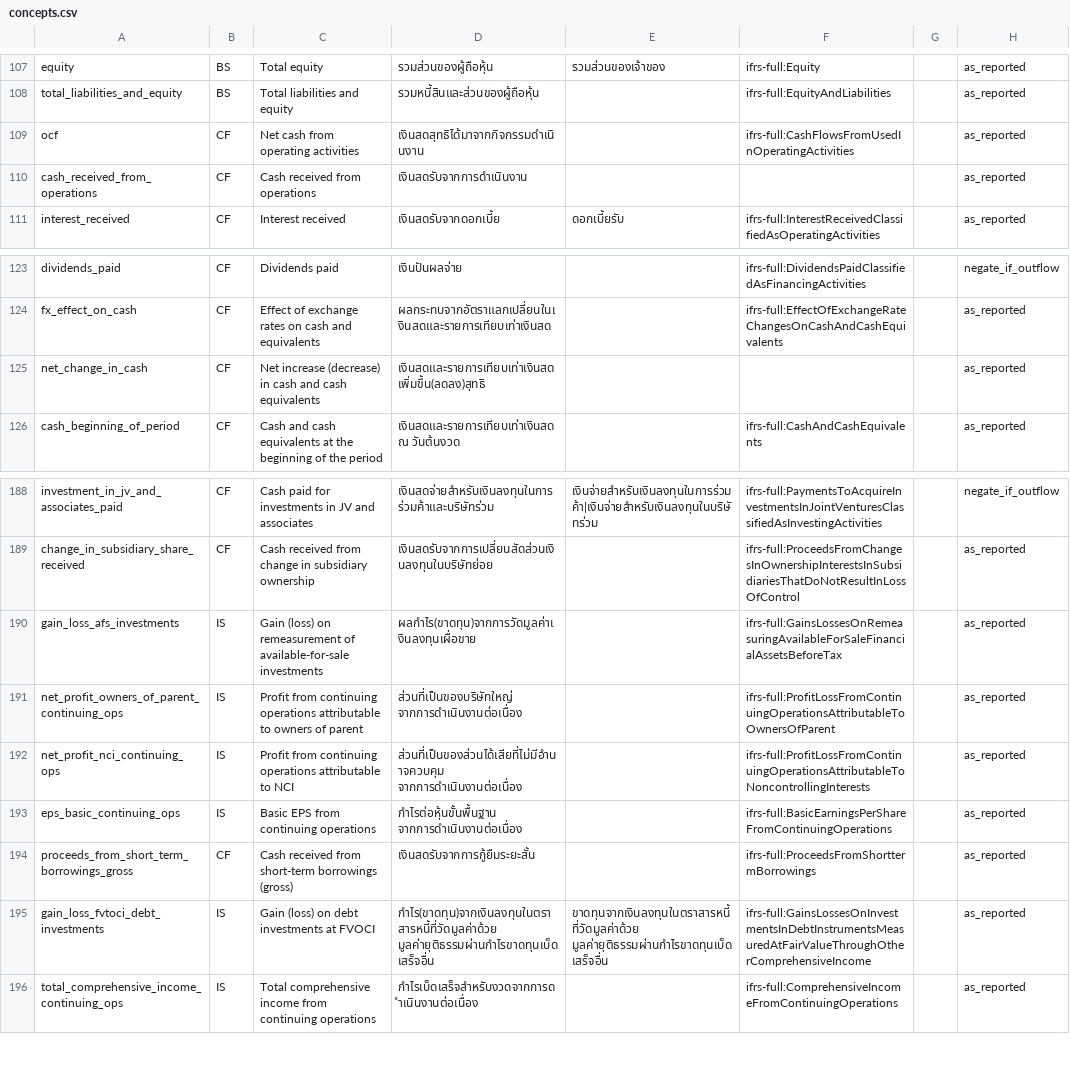
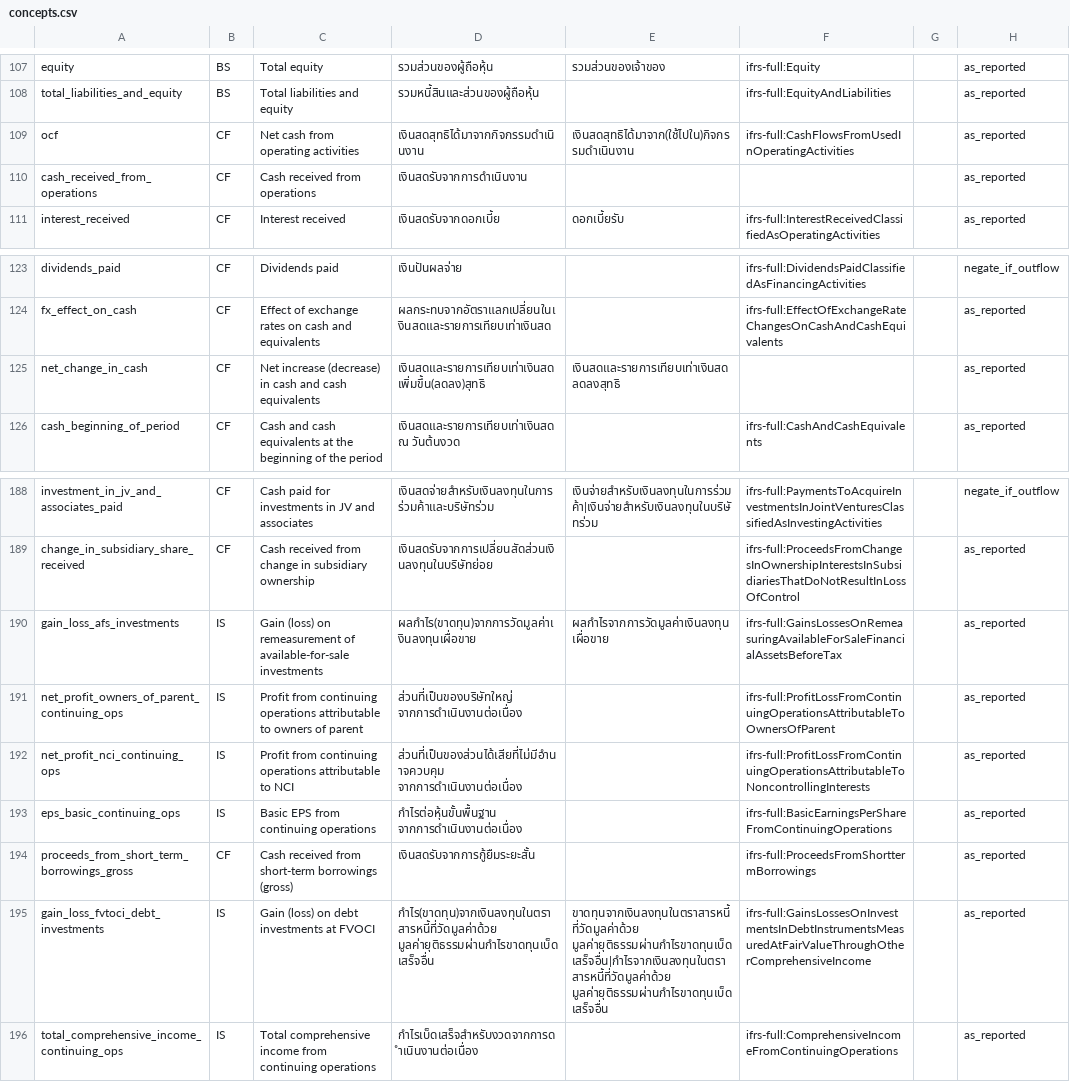
Before and after one commit to ninyawee/thaifin, a CSV file: data/concepts.csv, drawn as a sheet; only a part is shown, gaps mark what is left out; the diff covers the shown part only.

```diff
--- a/data/concepts.csv
+++ b/data/concepts.csv
@@ -108,3 +108,3 @@ equity,BS,Total equity,รวมส่วนของผู้ถือหุ้
 total_liabilities_and_equity,BS,Total liabilities and equity,รวมหนี้สินและส่วนของผู้ถือหุ้น,,ifrs-full:EquityAndLiabilities,,as_reported
-ocf,CF,Net cash from operating activities,เงินสดสุทธิได้มาจากกิจกรรมดำเนินงาน,,ifrs-full:CashFlowsFromUsedInOperatingActivities,,as_reported
+ocf,CF,Net cash from operating activities,เงินสดสุทธิได้มาจากกิจกรรมดำเนินงาน,เงินสดสุทธิได้มาจาก(ใช้ไปใน)กิจกรรมดำเนินงาน,ifrs-full:CashFlowsFromUsedInOperatingActivities,,as_reported
 cash_received_from_operations,CF,Cash received from operations,เงินสดรับจากการดำเนินงาน,,,,as_reported
@@ -124,3 +124,3 @@ dividends_paid,CF,Dividends paid,เงินปันผลจ่าย,,ifrs-f
 fx_effect_on_cash,CF,Effect of exchange rates on cash and equivalents,ผลกระทบจากอัตราแลกเปลี่ยนในเงินสดและรายการเทียบเท่าเงินสด,,ifrs-full:EffectOfExchangeRateChangesOnCashAndCashEquivalents,,as_reported
-net_change_in_cash,CF,Net increase (decrease) in cash and cash equivalents,เงินสดและรายการเทียบเท่าเงินสดเพิ่มขึ้น(ลดลง)สุทธิ,,,,as_reported
+net_change_in_cash,CF,Net increase (decrease) in cash and cash equivalents,เงินสดและรายการเทียบเท่าเงินสดเพิ่มขึ้น(ลดลง)สุทธิ,เงินสดและรายการเทียบเท่าเงินสดลดลงสุทธิ,,,as_reported
 cash_beginning_of_period,CF,Cash and cash equivalents at the beginning of the period,เงินสดและรายการเทียบเท่าเงินสด ณ วันต้นงวด,,ifrs-full:CashAndCashEquivalents,,as_reported
@@ -189,3 +189,3 @@ investment_in_jv_and_associates_paid,CF,Cash paid for investments in JV and asso
 change_in_subsidiary_share_received,CF,Cash received from change in subsidiary ownership,เงินสดรับจากการเปลี่ยนสัดส่วนเงินลงทุนในบริษัทย่อย,,ifrs-full:ProceedsFromChangesInOwnershipInterestsInSubsidiariesThatDoNotResultInLossOfControl,,as_reported
-gain_loss_afs_investments,IS,Gain (loss) on remeasurement of available-for-sale investments,ผลกำไร(ขาดทุน)จากการวัดมูลค่าเงินลงทุนเผื่อขาย,,ifrs-full:GainsLossesOnRemeasuringAvailableForSaleFinancialAssetsBeforeTax,,as_reported
+gain_loss_afs_investments,IS,Gain (loss) on remeasurement of available-for-sale investments,ผลกำไร(ขาดทุน)จากการวัดมูลค่าเงินลงทุนเผื่อขาย,ผลกำไรจากการวัดมูลค่าเงินลงทุนเผื่อขาย,ifrs-full:GainsLossesOnRemeasuringAvailableForSaleFinancialAssetsBeforeTax,,as_reported
 net_profit_owners_of_parent_continuing_ops,IS,Profit from continuing operations attributable to owners of parent,ส่วนที่เป็นของบริษัทใหญ่ จากการดำเนินงานต่อเนื่อง,,ifrs-full:ProfitLossFromContinuingOperationsAttributableToOwnersOfParent,,as_reported
@@ -194,3 +194,3 @@ eps_basic_continuing_ops,IS,Basic EPS from continuing operations,กำไรต
 proceeds_from_short_term_borrowings_gross,CF,Cash received from short-term borrowings (gross),เงินสดรับจากการกู้ยืมระยะสั้น,,ifrs-full:ProceedsFromShorttermBorrowings,,as_reported
-gain_loss_fvtoci_debt_investments,IS,Gain (loss) on debt investments at FVOCI,กำไร(ขาดทุน)จากเงินลงทุนในตราสารหนี้ที่วัดมูลค่าด้วย มูลค่ายุติธรรมผ่านกำไรขาดทุนเบ็ดเสร็จอื่น,ขาดทุนจากเงินลงทุนในตราสารหนี้ที่วัดมูลค่าด้วย มูลค่ายุติธรรมผ่านกำไรขาดทุนเบ็ดเสร็จอื่น,ifrs-full:GainsLossesOnInvestmentsInDebtInstrumentsMeasuredAtFairValueThroughOtherComprehensiveIncome,,as_reported
+gain_loss_fvtoci_debt_investments,IS,Gain (loss) on debt investments at FVOCI,กำไร(ขาดทุน)จากเงินลงทุนในตราสารหนี้ที่วัดมูลค่าด้วย มูลค่ายุติธรรมผ่านกำไรขาดทุนเบ็ดเสร็จอื่น,ขาดทุนจากเงินลงทุนในตราสารหนี้ที่วัดมูลค่าด้วย มูลค่ายุติธรรมผ่านกำไรขาดทุนเบ็ดเสร็จอื่น|กำไรจากเงินลงทุนในตราสารหนี้ที่วัดมูลค่าด้วย มูลค่ายุติธรรมผ่านกำไรขาดทุนเบ็ดเสร็จอื่น,ifrs-full:GainsLossesOnInvestmentsInDebtInstrumentsMeasuredAtFairValueThroughOtherComprehensiveIncome,,as_reported
 total_comprehensive_income_continuing_ops,IS,Total comprehensive income from continuing operations,กำไรเบ็ดเสร็จสำหรับงวดจากการดำเนินงานต่อเนื่อง,,ifrs-full:ComprehensiveIncomeFromContinuingOperations,,as_reported
```
Also changed, not shown: 7 added rows and 8 edited cells elsewhere in this file.
